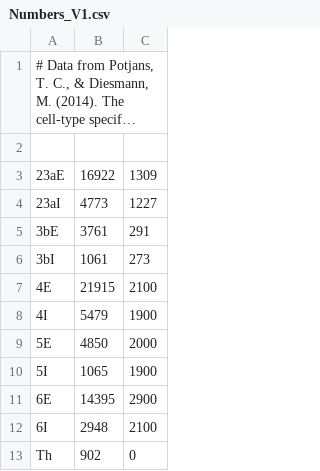
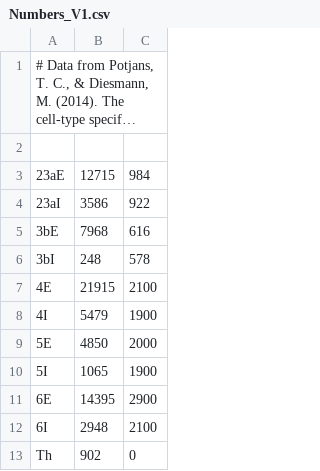
Before and after one commit to vollenbroeker/multi-area-model, a CSV file: multiarea_model/data_multiarea/raw_data/Numbers_V1.csv, drawn as a sheet; long unchanged cells end in ….

```diff
--- a/multiarea_model/data_multiarea/raw_data/Numbers_V1.csv
+++ b/multiarea_model/data_multiarea/raw_data/Numbers_V1.csv
@@ -2,6 +2,6 @@
 
-23aE	16922	1309
-23aI	4773	1227
-3bE	3761	291
-3bI	1061	273
+23aE	12715	984
+23aI	3586	922
+3bE	7968	616
+3bI	248	578
 4E	21915	2100
```
Also changed, not shown: 2 other files.
